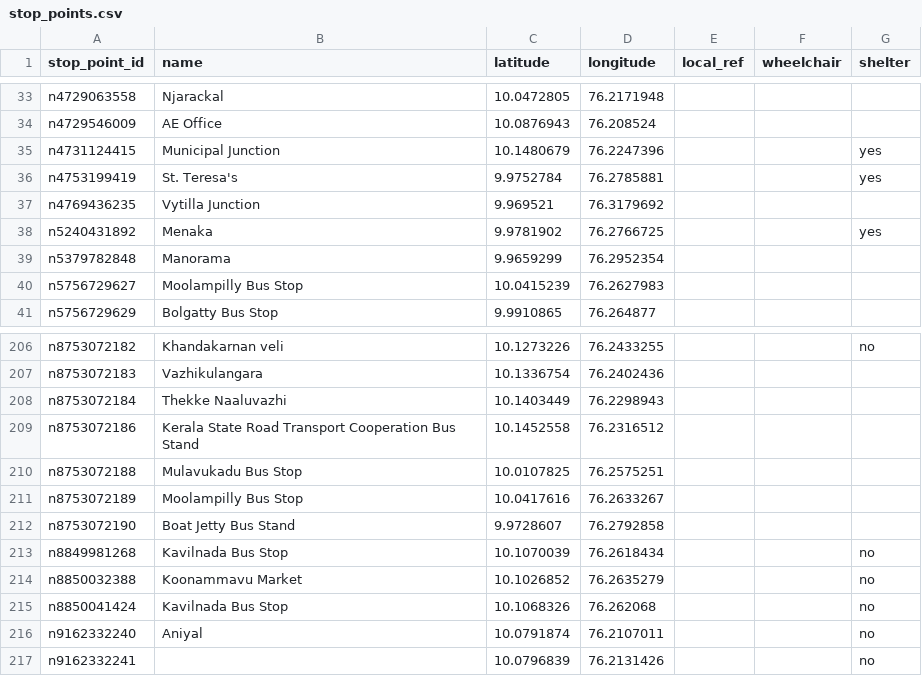
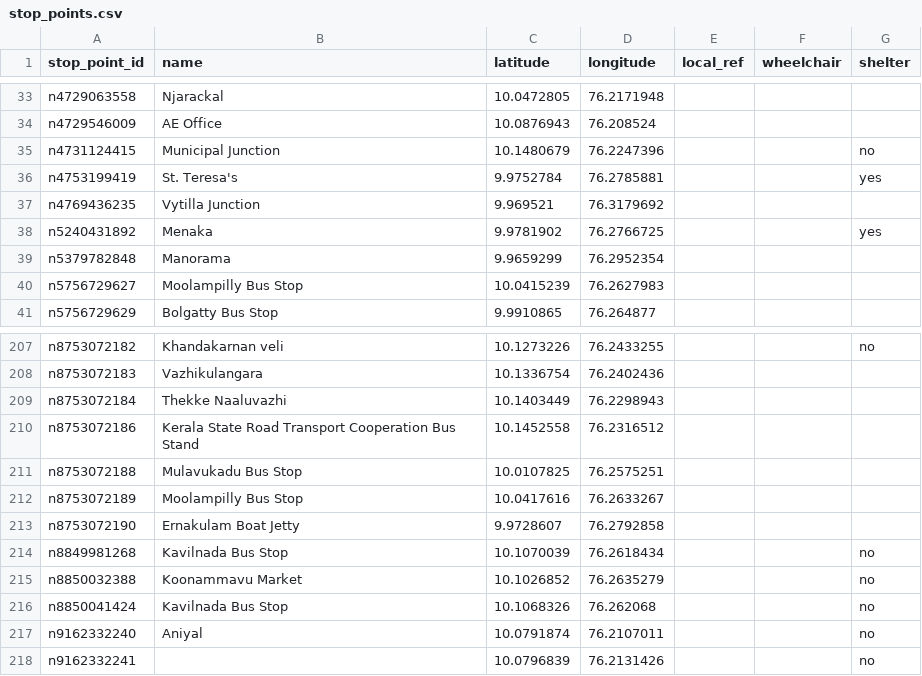
Before and after one commit to Jungle-Bus/KochiTransport_exports_ci, a CSV file: stop_points.csv, drawn as a sheet; only a part is shown, gaps mark what is left out; the diff covers the shown part only.

```diff
--- a/stop_points.csv
+++ b/stop_points.csv
@@ -34,3 +34,3 @@ n4729063558,Njarackal,10.0472805,76.2171948,,,
 n4729546009,AE Office,10.0876943,76.208524,,,
-n4731124415,Municipal Junction,10.1480679,76.2247396,,,yes
+n4731124415,Municipal Junction,10.1480679,76.2247396,,,no
 n4753199419,St. Teresa's,9.9752784,76.2785881,,,yes
@@ -211,3 +212,3 @@ n8753072188,Mulavukadu Bus Stop,10.0107825,76.2575251,,,
 n8753072189,Moolampilly Bus Stop,10.0417616,76.2633267,,,
-n8753072190,Boat Jetty Bus Stand,9.9728607,76.2792858,,,
+n8753072190,Ernakulam Boat Jetty,9.9728607,76.2792858,,,
 n8849981268,Kavilnada Bus Stop,10.1070039,76.2618434,,,no
```
Also changed, not shown: 33 added rows and 29 edited cells elsewhere in this file, line_routes.csv, lines_for_unroll.csv, 17 other files.
